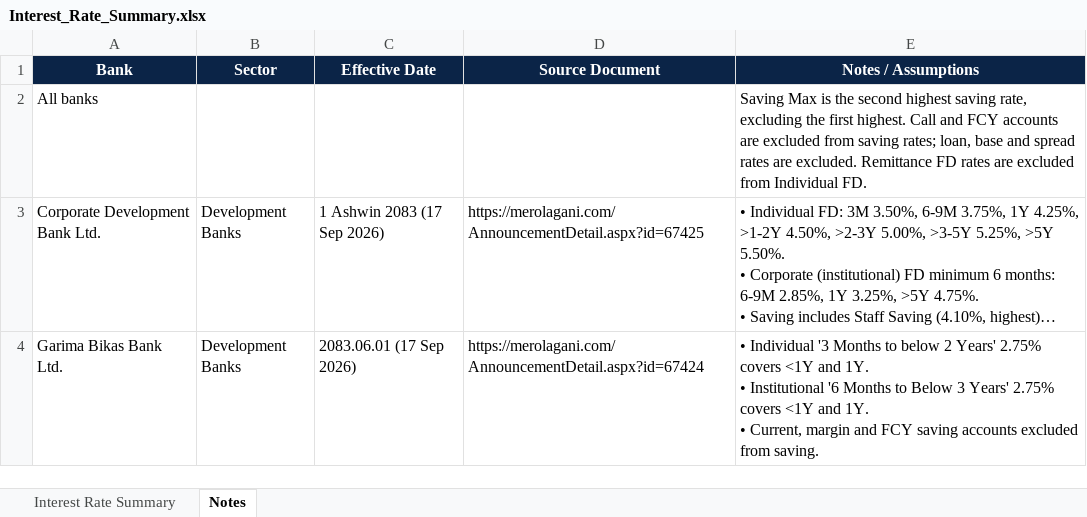
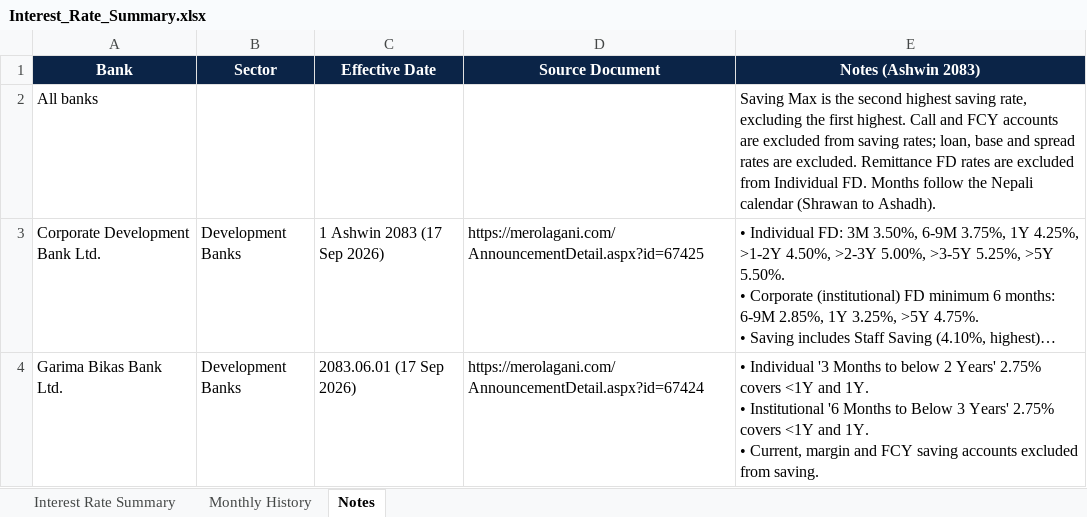
Before and after one commit to 477649/Interest-rate-Complier, an Excel workbook: reports/Interest_Rate_Summary.xlsx, sheet Notes, drawn as a sheet; only a part is shown; long unchanged cells end in …; values as stored, in another font and other column widths than the file's, no borders; the diff names each change by its address in the sheet, - before the commit and + after, or states it on an @@ line.

Commit message:
Monthly comparison report: current vs previous Nepali month with coloured Changes; month-wise history

```diff
--- a/reports/Interest_Rate_Summary.xlsx (sheet Notes)
+++ b/reports/Interest_Rate_Summary.xlsx (sheet Notes)
+sheet tab: Monthly History
-E1: Notes / Assumptions
+E1: Notes (Ashwin 2083)
-E2 (Notes (Ashwin 2083)): …Individual FD.
+E2 (Notes (Ashwin 2083)): …Individual FD. Months follow the Nepali calendar (Shrawan to Ashadh).
```
Also changed, not shown: sheet Interest Rate Summary, 39 other files.
